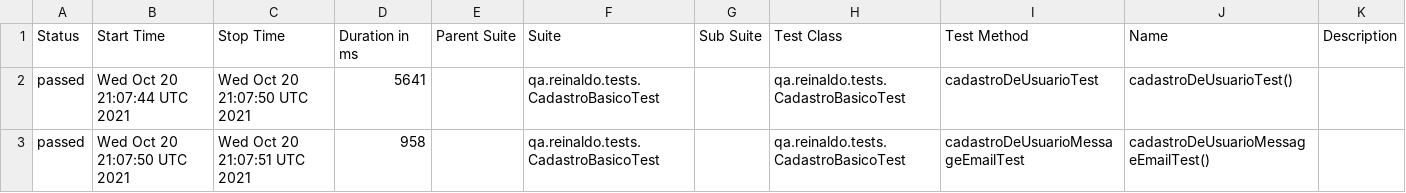
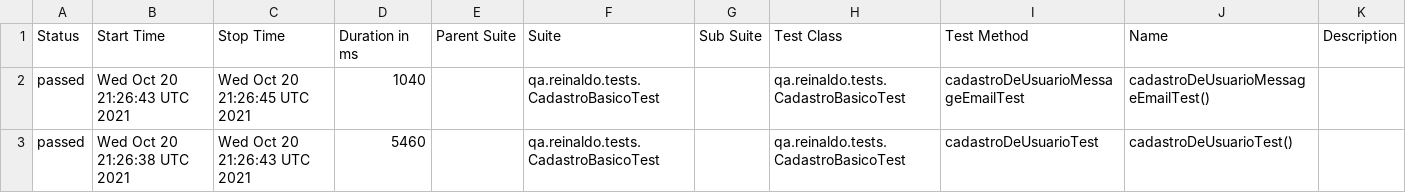
Before and after one commit to reinaldorossetti/rest-assured-kotlin, a CSV file: data/suites.csv, drawn as a sheet.

```diff
--- a/data/suites.csv
+++ b/data/suites.csv
@@ -1,3 +1,3 @@
 "Status","Start Time","Stop Time","Duration in ms","Parent Suite","Suite","Sub Suite","Test Class","Test Method","Name","Description"
-"passed","Wed Oct 20 21:07:44 UTC 2021","Wed Oct 20 21:07:50 UTC 2021","5641","","qa.reinaldo.tests.CadastroBasicoTest","","qa.reinaldo.tests.CadastroBasicoTest","cadastroDeUsuarioTest","cadastroDeUsuarioTest()",""
-"passed","Wed Oct 20 21:07:50 UTC 2021","Wed Oct 20 21:07:51 UTC 2021","958","","qa.reinaldo.tests.CadastroBasicoTest","","qa.reinaldo.tests.CadastroBasicoTest","cadastroDeUsuarioMessageEmailTest","cadastroDeUsuarioMessageEmailTest()",""
+"passed","Wed Oct 20 21:26:43 UTC 2021","Wed Oct 20 21:26:45 UTC 2021","1040","","qa.reinaldo.tests.CadastroBasicoTest","","qa.reinaldo.tests.CadastroBasicoTest","cadastroDeUsuarioMessageEmailTest","cadastroDeUsuarioMessageEmailTest()",""
+"passed","Wed Oct 20 21:26:38 UTC 2021","Wed Oct 20 21:26:43 UTC 2021","5460","","qa.reinaldo.tests.CadastroBasicoTest","","qa.reinaldo.tests.CadastroBasicoTest","cadastroDeUsuarioTest","cadastroDeUsuarioTest()",""
```
Also changed, not shown: 15 other files.
